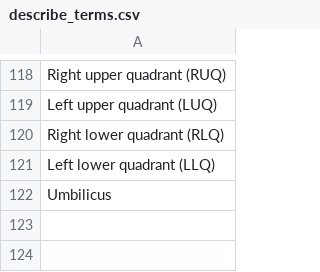
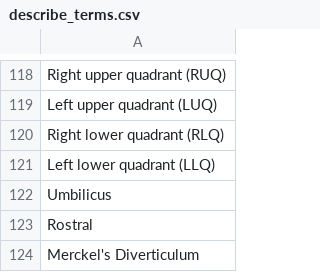
Before and after one commit to willbeawork/shamedicine1, a CSV file: describe_terms.csv, drawn as a sheet; only a part is shown, gaps mark what is left out.

Commit message:
Update describe_terms.csv

```diff
--- a/describe_terms.csv
+++ b/describe_terms.csv
@@ -122 +122,3 @@ Left lower quadrant (LLQ)
 Umbilicus
+Rostral
+Merckel's Diverticulum
```
